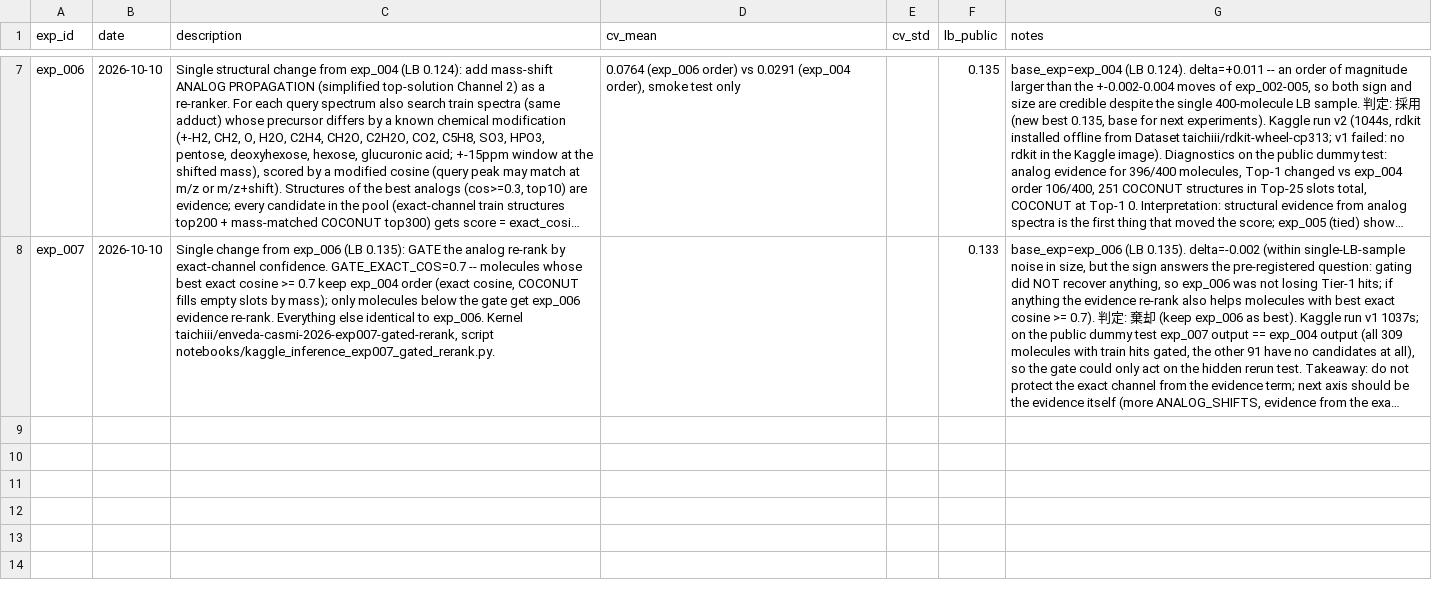
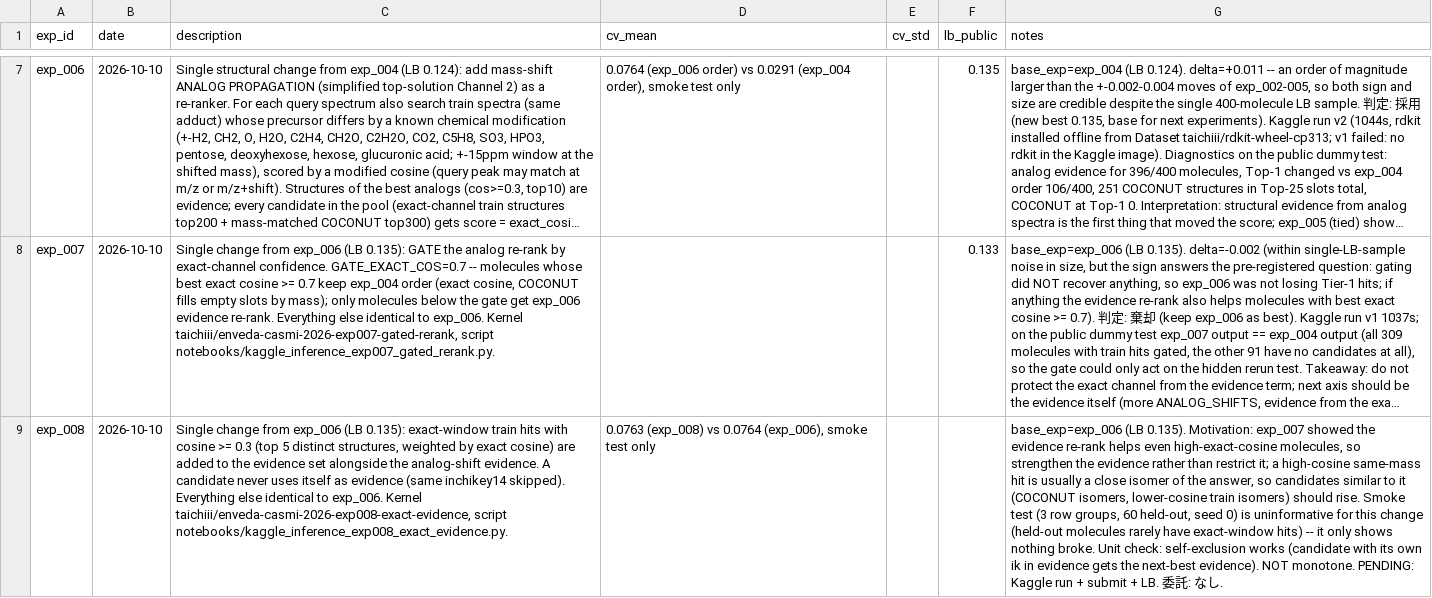
Before and after one commit to tai-chii/quant-verification, a CSV file: competitions/kaggle/enveda-casmi-2026/notebooks/実験ログ.csv, drawn as a sheet; only a part is shown, gaps mark what is left out; long unchanged cells end in …; the diff names each change by its address in the sheet, - before the commit and + after, or states it on an @@ line.

```diff
--- a/competitions/kaggle/enveda-casmi-2026/notebooks/実験ログ.csv
+++ b/competitions/kaggle/enveda-casmi-2026/notebooks/実験ログ.csv
+row 9: exp_008 | 2026-10-10 | Single change from exp_006 (LB 0.135): exact-window train hits with cosine >= 0.3 (top 5 distinct structures, weighted by exact cosine) are added to the evidence set alongside the analog-shift evidence. A candidate never uses itself as evidence (same inchikey14 skipped). Everything else identical to exp_006. Kernel taichiii/enveda-casmi-2026-exp008-exact-evidence, script notebooks/kaggle_inference_exp008_exact_evidence.py. | 0.0763 (exp_008) vs 0.0764 (exp_006), smoke test only |  |  | base_exp=exp_006 (LB 0.135). Motivation: exp_007 showed the evidence re-rank helps even high-exact-cosine molecules, so strengthen the evidence rather than restrict it; a high-cosine same-mass hit is usually a close isomer of the answer, so candidates similar to it (COCONUT isomers, lower-cosine train isomers) should rise. Smoke test (3 row groups, 60 held-out, seed 0) is uninformative for this change (held-out molecules rarely have exact-window hits) -- it only shows nothing broke. Unit check: self-exclusion works (candidate with its own ik in evidence gets the next-best evidence). NOT monotone. PENDING: Kaggle run + submit + LB. 委託: なし.
```
Also changed, not shown: 4 other files.
